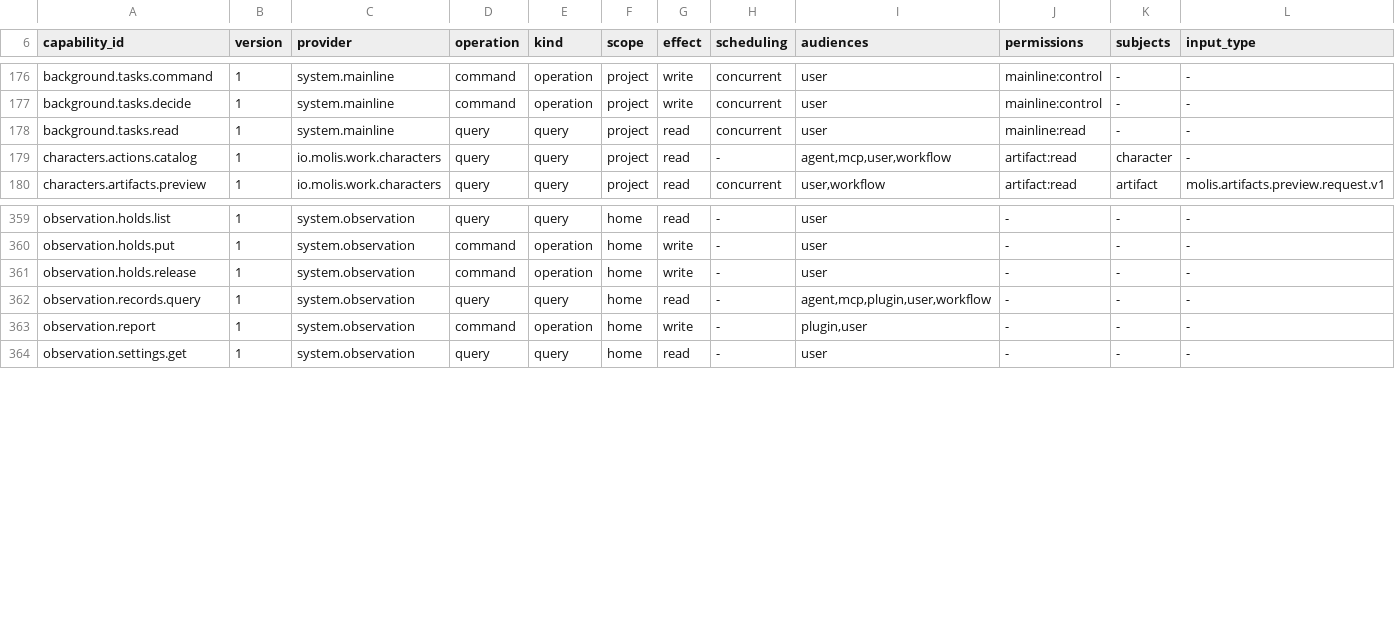
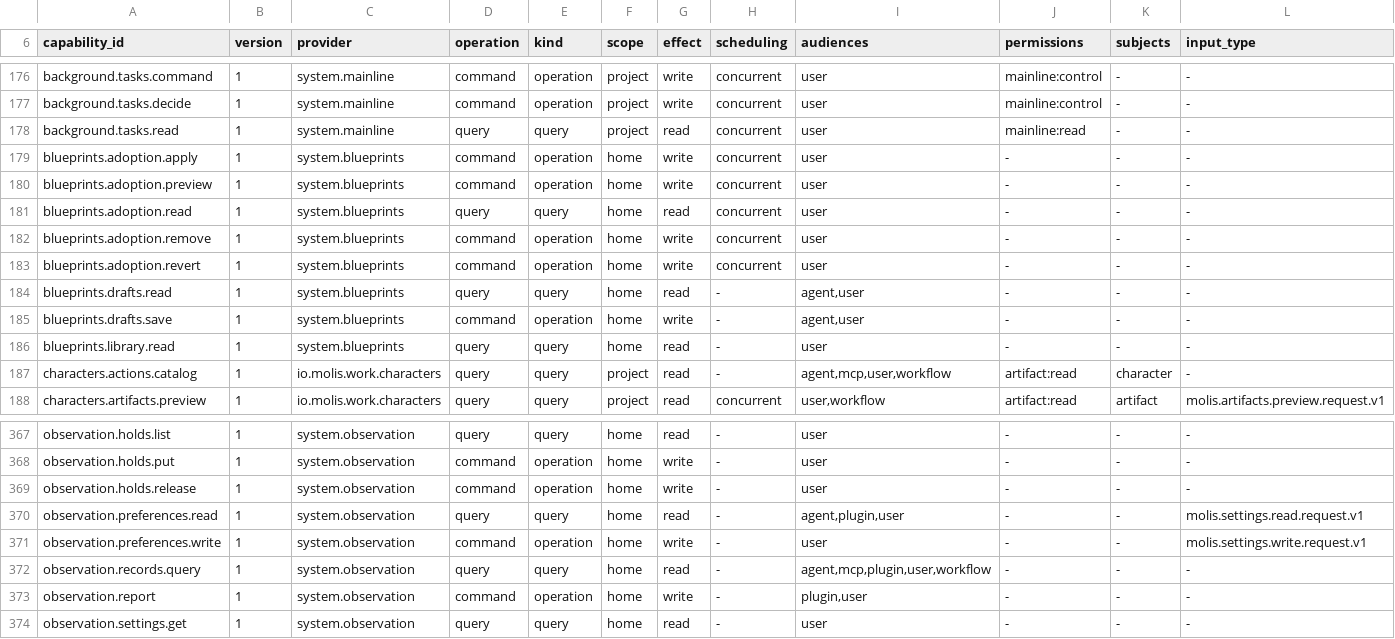
Before and after one commit to molis-ai/molis-work, a TSV file: tooling/gates/actions/host-actions.tsv, drawn as a sheet; only a part is shown, gaps mark what is left out; rows hold the shown columns only; the diff names each change by its address in the sheet, - before the commit and + after, or states it on an @@ line.

```diff
--- a/tooling/gates/actions/host-actions.tsv
+++ b/tooling/gates/actions/host-actions.tsv
+row 179: blueprints.adoption.apply | 1 | system.blueprints | command | operation | home | write | concurrent | user | - | - | -
+row 180: blueprints.adoption.preview | 1 | system.blueprints | command | operation | home | write | concurrent | user | - | - | -
+row 181: blueprints.adoption.read | 1 | system.blueprints | query | query | home | read | concurrent | user | - | - | -
+row 182: blueprints.adoption.remove | 1 | system.blueprints | command | operation | home | write | concurrent | user | - | - | -
+row 183: blueprints.adoption.revert | 1 | system.blueprints | command | operation | home | write | concurrent | user | - | - | -
+row 184: blueprints.drafts.read | 1 | system.blueprints | query | query | home | read | - | agent,user | - | - | -
+row 185: blueprints.drafts.save | 1 | system.blueprints | command | operation | home | write | - | agent,user | - | - | -
+row 186: blueprints.library.read | 1 | system.blueprints | query | query | home | read | - | user | - | - | -
+row 370: observation.preferences.read | 1 | system.observation | query | query | home | read | - | agent,plugin,user | - | - | molis.settings.read.request.v1
+row 371: observation.preferences.write | 1 | system.observation | command | operation | home | write | - | user | - | - | molis.settings.write.request.v1
```
Also changed, not shown: tooling/gates/schemas/stores.tsv, 53 other files.
